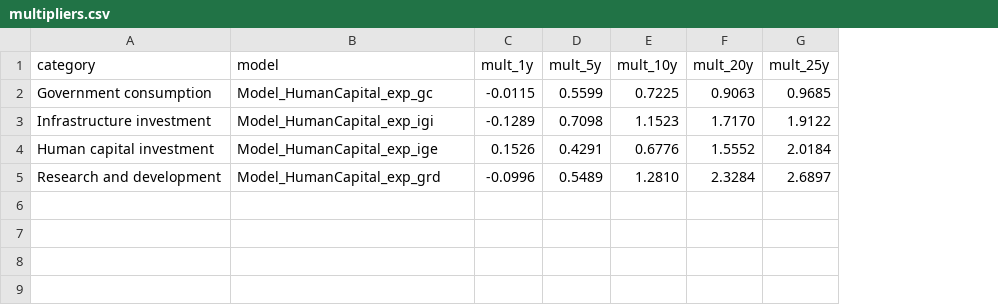
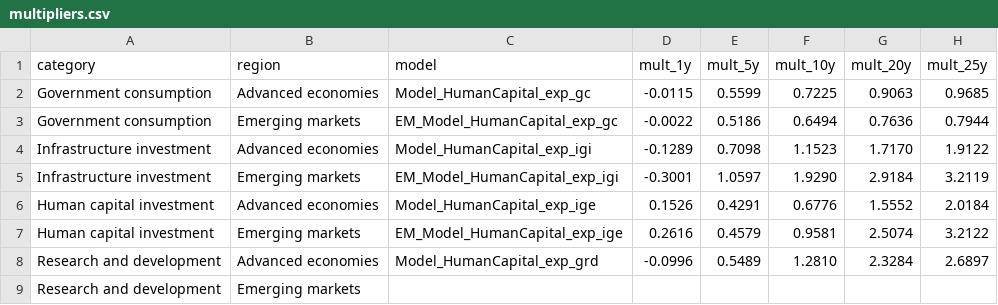
Before and after one commit to kbankowski-econ/2025-05_spendingModelling, a CSV file: docs/2026-06_wp-imf/csvFiles/multipliers.csv, drawn as a sheet; addresses are those after the commit; the diff names each change by its address in the sheet, - before the commit and + after, or states it on an @@ line.

Commit message:
Cover AE and EMDE in the multiplier table
Add 3 EMDE debt-financed expansion sims (EM_Model_HumanCapital_exp_{gc,igi,ige};
no EMDE R&D since the innovation channel is off) and restructure the multiplier
table into the Jamaica grouped layout: spending type with Advanced/Emerging-market
sub-rows over 1/5/10/20/25y. makeMultipliers.py regenerates multipliersTable.tex;
paper text/caption/note updated for both calibrations. Also fix a stale notation
bug: adoption probability in the sensitivity para was $\lambda_t$, now $q_t$.
All 32 models solve; existing 29 byte-identical (436 figureNumbers cols unchanged,
45 added). Builds clean (19 pp).

```diff
--- a/docs/2026-06_wp-imf/csvFiles/multipliers.csv
+++ b/docs/2026-06_wp-imf/csvFiles/multipliers.csv
+column B (region), row 2: Advanced economies; row 4: Advanced economies; row 6: Advanced economies; row 8: Advanced economies
+row 3: Government consumption | Emerging markets | EM_Model_HumanCapital_exp_gc | -0.0022 | 0.5186 | 0.6494 | 0.7636 | 0.7944
+row 5: Infrastructure investment | Emerging markets | EM_Model_HumanCapital_exp_igi | -0.3001 | 1.0597 | 1.9290 | 2.9184 | 3.2119
+row 7: Human capital investment | Emerging markets | EM_Model_HumanCapital_exp_ige | 0.2616 | 0.4579 | 0.9581 | 2.5074 | 3.2122
+row 9: Research and development | Emerging markets
```
Also changed, not shown: +environment/csvFiles/shockDict.csv, 41 other files.
